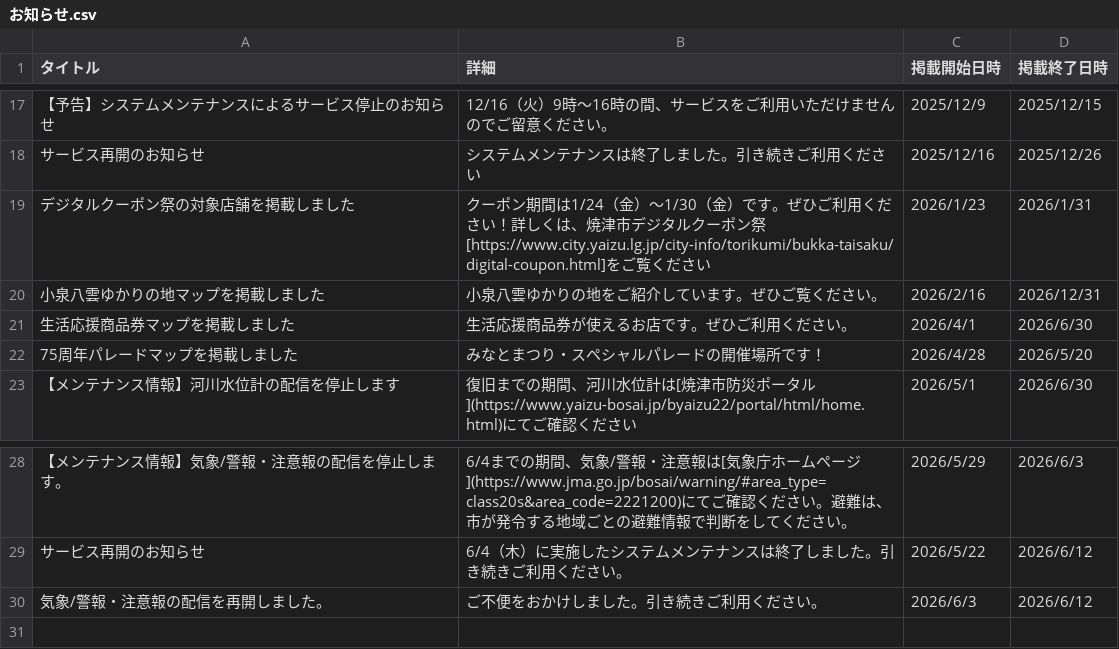
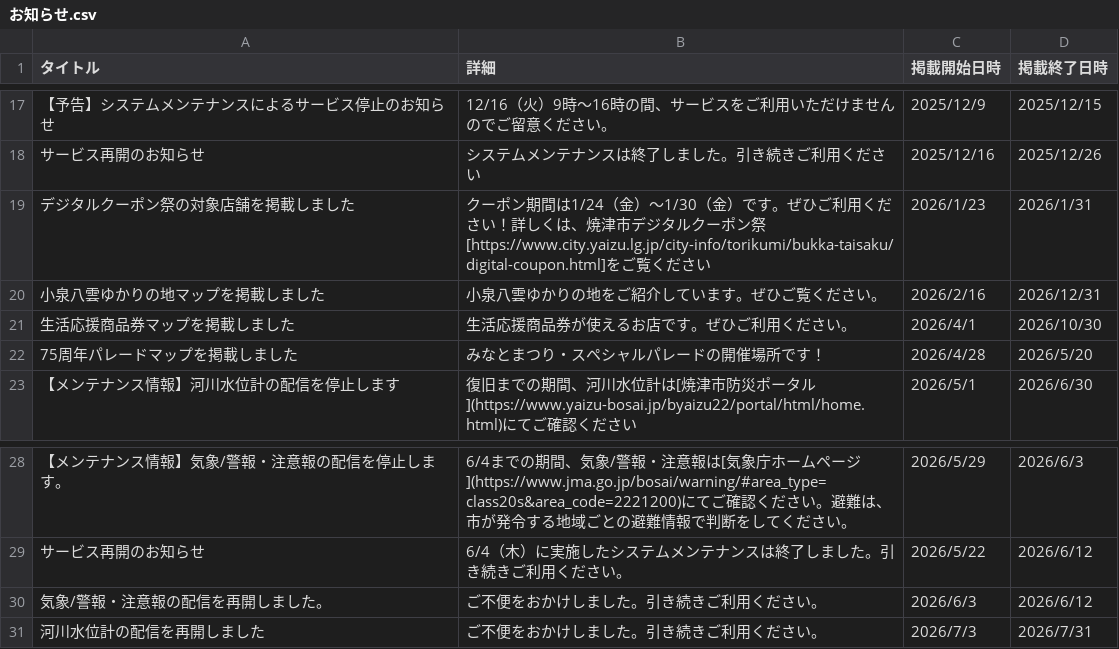
Before and after one commit to yaizu-city/app, a CSV file: お知らせ.csv, drawn as a sheet; only a part is shown, gaps mark what is left out.

Commit message:
スマートマップ焼津お知らせ更新

```diff
--- a/お知らせ.csv
+++ b/お知らせ.csv
@@ -20,3 +20,3 @@
 小泉八雲ゆかりの地マップを掲載しました,小泉八雲ゆかりの地をご紹介しています。ぜひご覧ください。,2026/2/16,2026/12/31
-生活応援商品券マップを掲載しました,生活応援商品券が使えるお店です。ぜひご利用ください。,2026/4/1,2026/6/30
+生活応援商品券マップを掲載しました,生活応援商品券が使えるお店です。ぜひご利用ください。,2026/4/1,2026/10/30
 75周年パレードマップを掲載しました,みなとまつり・スペシャルパレードの開催場所です！,2026/4/28,2026/5/20
@@ -30 +30,2 @@
 気象/警報・注意報の配信を再開しました。,ご不便をおかけしました。引き続きご利用ください。,2026/6/3,2026/6/12
+河川水位計の配信を再開しました,ご不便をおかけしました。引き続きご利用ください。,2026/7/3,2026/7/31
```
